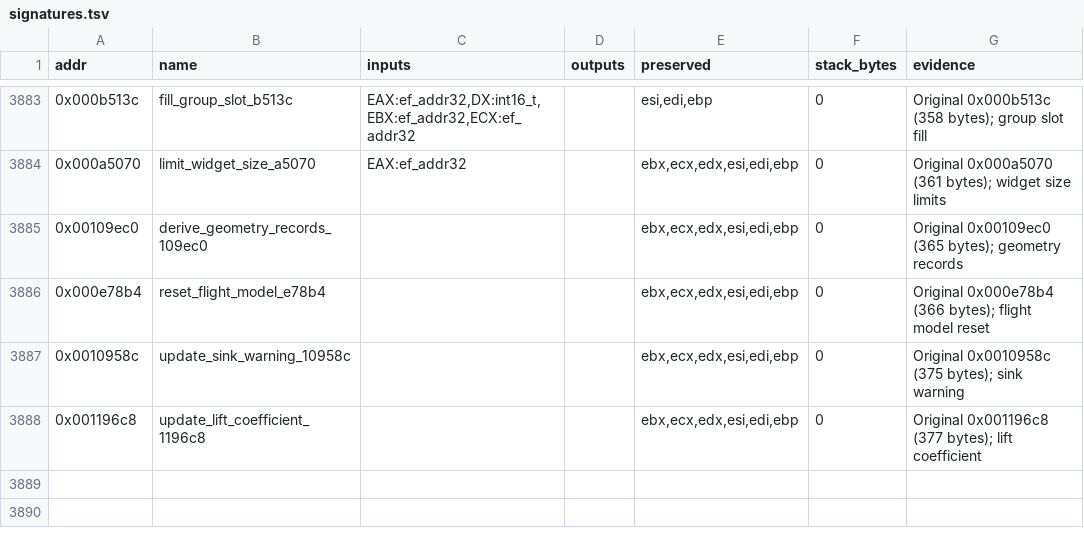
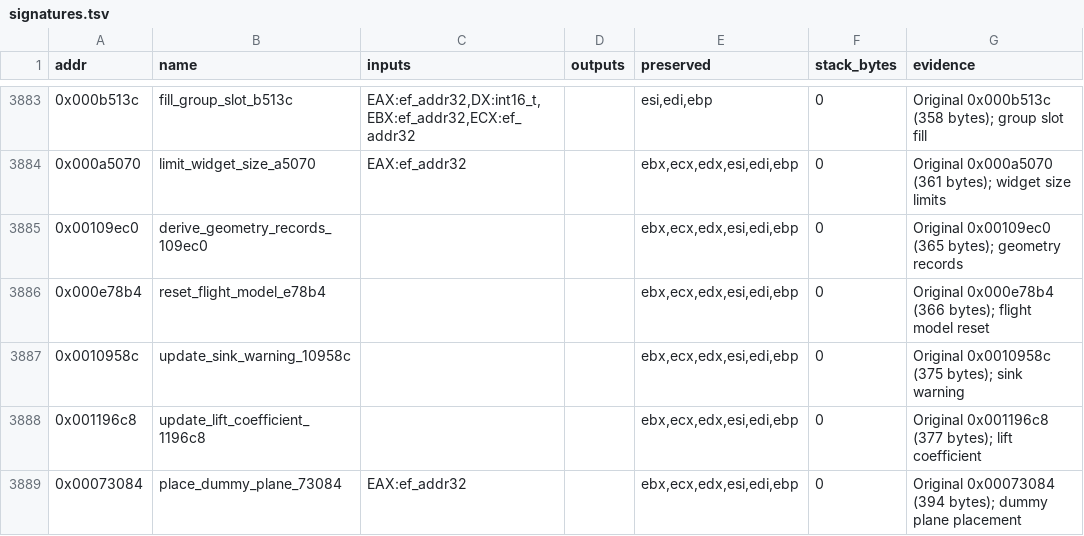
Before and after one commit to Grumbel/ef2000-port, a TSV file: decomp/symbols/signatures.tsv, drawn as a sheet; only a part is shown, gaps mark what is left out.

```diff
--- a/decomp/symbols/signatures.tsv
+++ b/decomp/symbols/signatures.tsv
@@ -3888 +3888,2 @@ addr	name	inputs	outputs	preserved	stack_bytes	evidence
 0x001196c8	update_lift_coefficient_1196c8			ebx,ecx,edx,esi,edi,ebp	0	Original 0x001196c8 (377 bytes); lift coefficient
+0x00073084	place_dummy_plane_73084	EAX:ef_addr32		ebx,ecx,edx,esi,edi,ebp	0	Original 0x00073084 (394 bytes); dummy plane placement
```
Also changed, not shown: decomp/symbols/functions.tsv, 5 other files.
